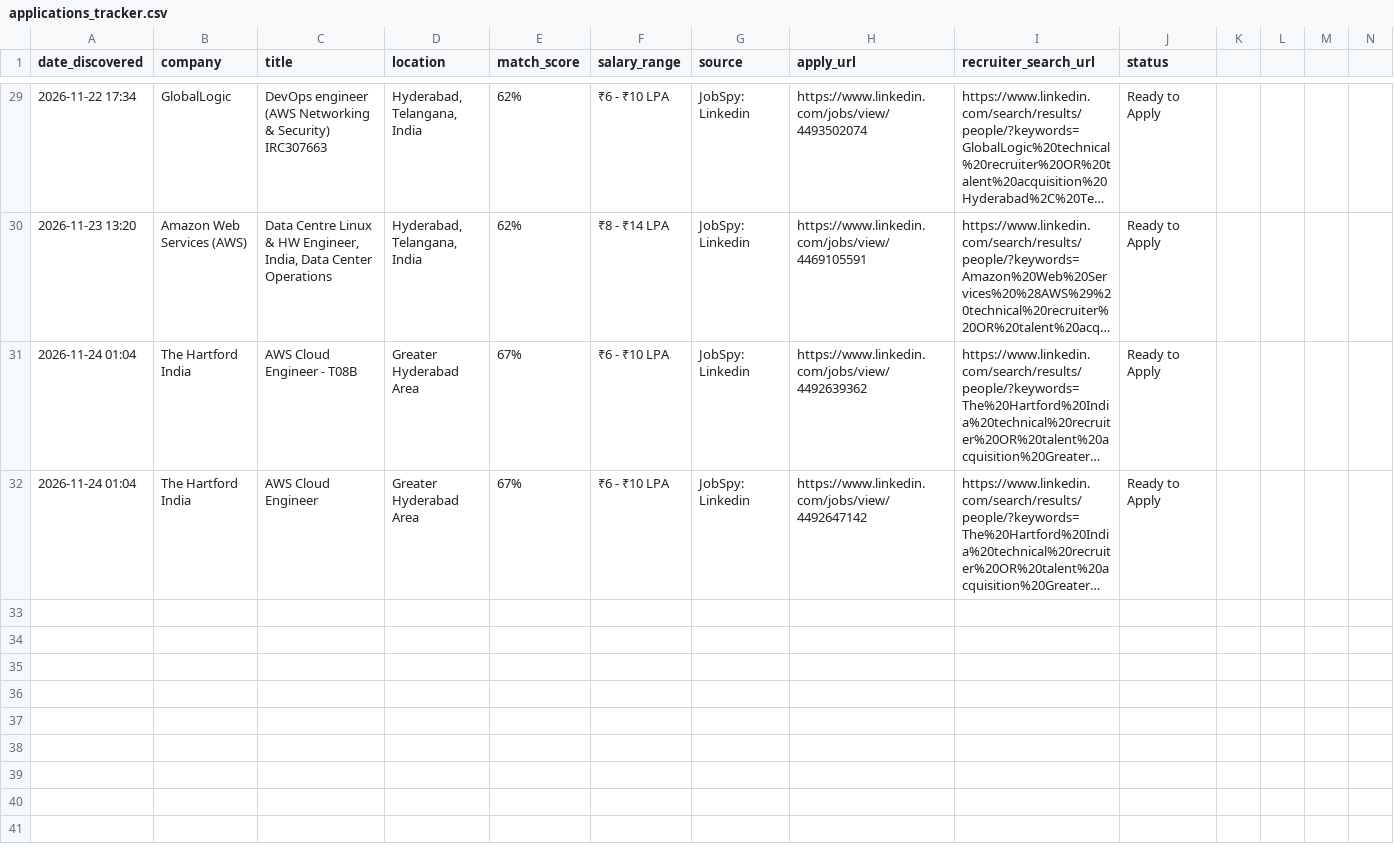
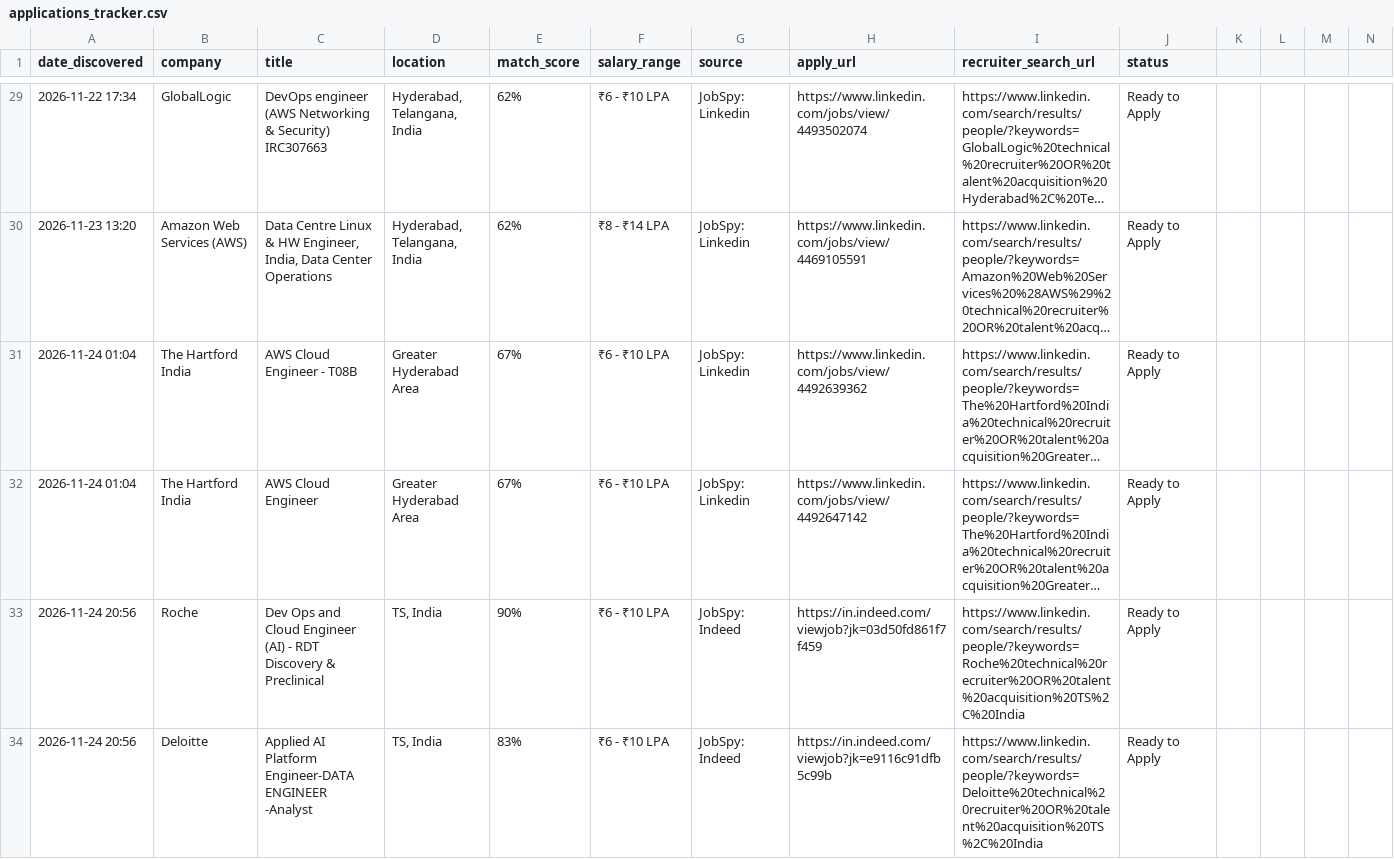
Before and after one commit to PAAVANSAI/JSA, a CSV file: applications_tracker.csv, drawn as a sheet; only a part is shown, gaps mark what is left out; long unchanged cells end in …; rows hold the shown columns only; the diff names each change by its address in the sheet, - before the commit and + after, or states it on an @@ line.

```diff
--- a/applications_tracker.csv
+++ b/applications_tracker.csv
+row 33: 2026-11-24 20:56 | Roche | Dev Ops and Cloud Engineer (AI) - RDT Discovery & Preclinical | TS, India | 90% | ₹6 - ₹10 LPA | JobSpy: Indeed | https://in.indeed.com/viewjob?jk=03d50fd861f7f459 | https://www.linkedin.com/search/results/people/?keywords=Roche%20technical%20recruiter%20OR%20talent%20acquisition%20TS%2C%20India | Ready to Apply
+row 34: 2026-11-24 20:56 | Deloitte | Applied AI Platform Engineer-DATA ENGINEER -Analyst | TS, India | 83% | ₹6 - ₹10 LPA | JobSpy: Indeed | https://in.indeed.com/viewjob?jk=e9116c91dfb5c99b | https://www.linkedin.com/search/results/people/?keywords=Deloitte%20technical%20recruiter%20OR%20talent%20acquisition%20TS%2C%20India | Ready to Apply
```
Also changed, not shown: 1 other file.
